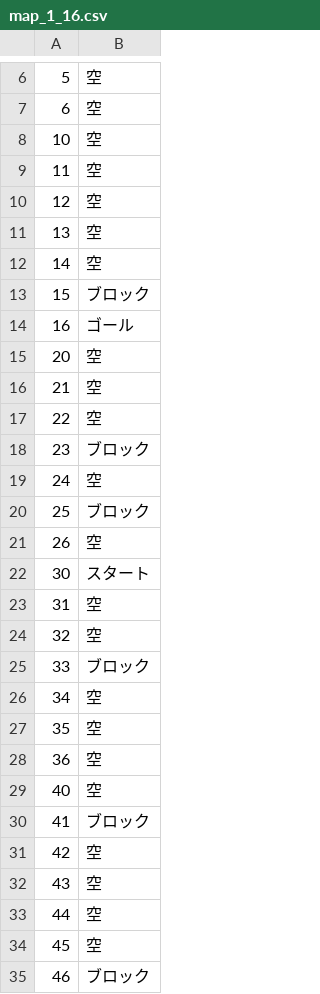
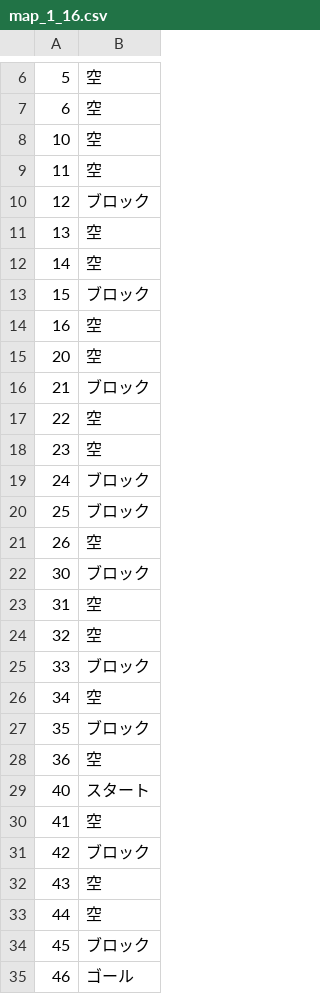
Before and after one commit to oomori-kun/toiodo_maz, a CSV file: tutorial_algo/map/map_1_16.csv, drawn as a sheet; only a part is shown, gaps mark what is left out; the diff covers the shown part only.

```diff
--- a/tutorial_algo/map/map_1_16.csv
+++ b/tutorial_algo/map/map_1_16.csv
@@ -9,3 +9,3 @@
 11,空
-12,空
+12,ブロック
 13,空
@@ -13,11 +13,11 @@
 15,ブロック
-16,ゴール
+16,空
 20,空
-21,空
+21,ブロック
 22,空
-23,ブロック
-24,空
+23,空
+24,ブロック
 25,ブロック
 26,空
-30,スタート
+30,ブロック
 31,空
@@ -26,10 +26,10 @@
 34,空
-35,空
+35,ブロック
 36,空
-40,空
-41,ブロック
-42,空
+40,スタート
+41,空
+42,ブロック
 43,空
 44,空
-45,空
-46,ブロック
+45,ブロック
+46,ゴール
```
Also changed, not shown: 2 edited cells elsewhere in this file, tutorial_algo/map/map_1_12.csv, tutorial_algo/map/map_1_13.csv, 5 other files.
